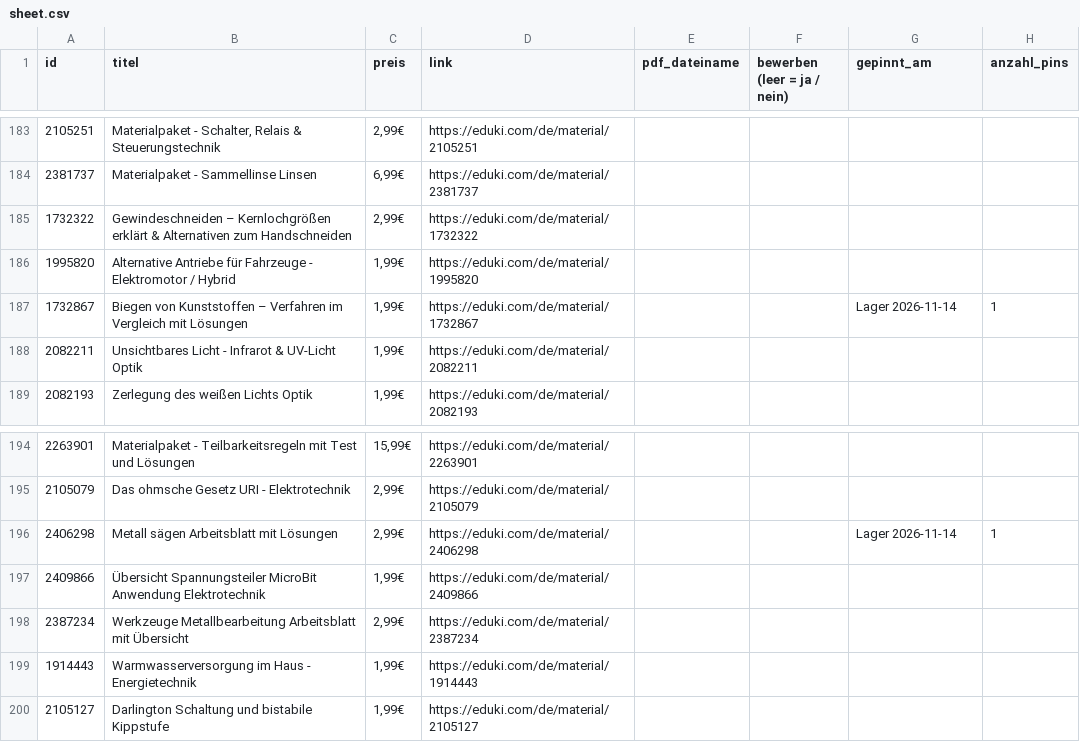
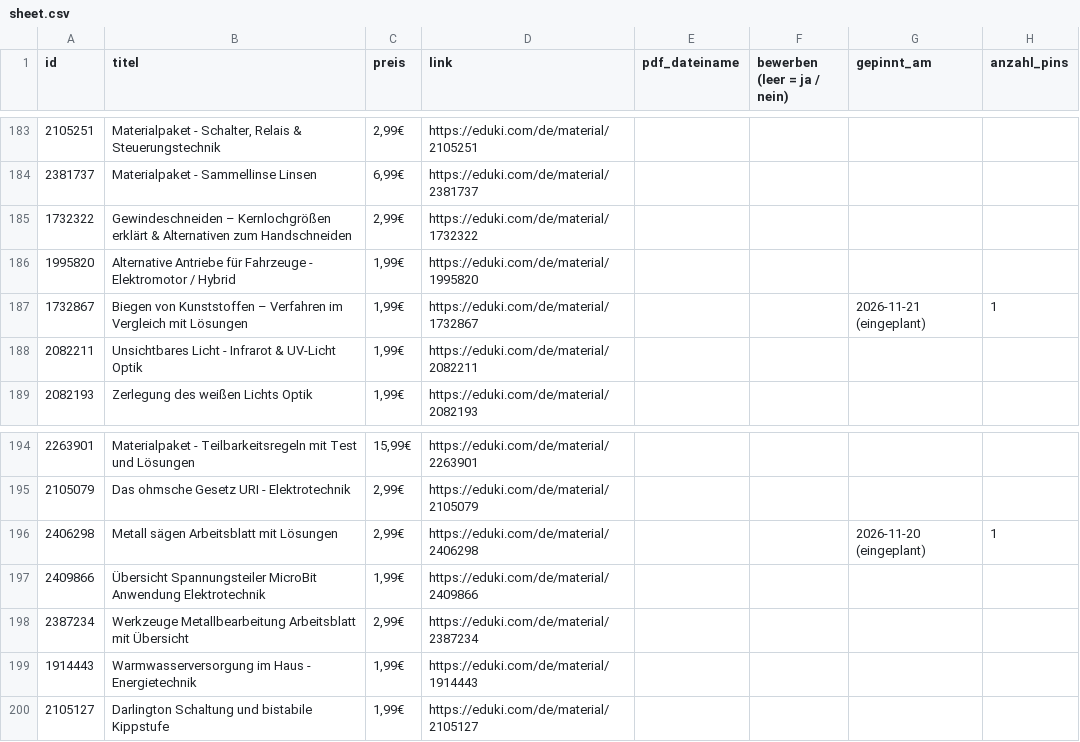
Before and after one commit to mimint-educatex/mrmint-posts, a CSV file: pinterest/index/sheet.csv, drawn as a sheet; only a part is shown, gaps mark what is left out; the diff covers the shown part only.

```diff
--- a/pinterest/index/sheet.csv
+++ b/pinterest/index/sheet.csv
@@ -186,3 +186,3 @@ id,titel,preis,link,pdf_dateiname,bewerben (leer = ja / nein),gepinnt_am,anzahl_
 1995820,Alternative Antriebe für Fahrzeuge - Elektromotor / Hybrid,"1,99€",https://eduki.com/de/material/1995820,,,,
-1732867,Biegen von Kunststoffen – Verfahren im Vergleich mit Lösungen,"1,99€",https://eduki.com/de/material/1732867,,,Lager 2026-11-14,1
+1732867,Biegen von Kunststoffen – Verfahren im Vergleich mit Lösungen,"1,99€",https://eduki.com/de/material/1732867,,,2026-11-21 (eingeplant),1
 2082211,Unsichtbares Licht - Infrarot & UV-Licht Optik,"1,99€",https://eduki.com/de/material/2082211,,,,
@@ -195,3 +195,3 @@ id,titel,preis,link,pdf_dateiname,bewerben (leer = ja / nein),gepinnt_am,anzahl_
 2105079,Das ohmsche Gesetz URI - Elektrotechnik,"2,99€",https://eduki.com/de/material/2105079,,,,
-2406298,Metall sägen Arbeitsblatt mit Lösungen,"2,99€",https://eduki.com/de/material/2406298,,,Lager 2026-11-14,1
+2406298,Metall sägen Arbeitsblatt mit Lösungen,"2,99€",https://eduki.com/de/material/2406298,,,2026-11-20 (eingeplant),1
 2409866,Übersicht Spannungsteiler MicroBit Anwendung Elektrotechnik,"1,99€",https://eduki.com/de/material/2409866,,,,
```
Also changed, not shown: 13 edited cells elsewhere in this file, 1 other file.
